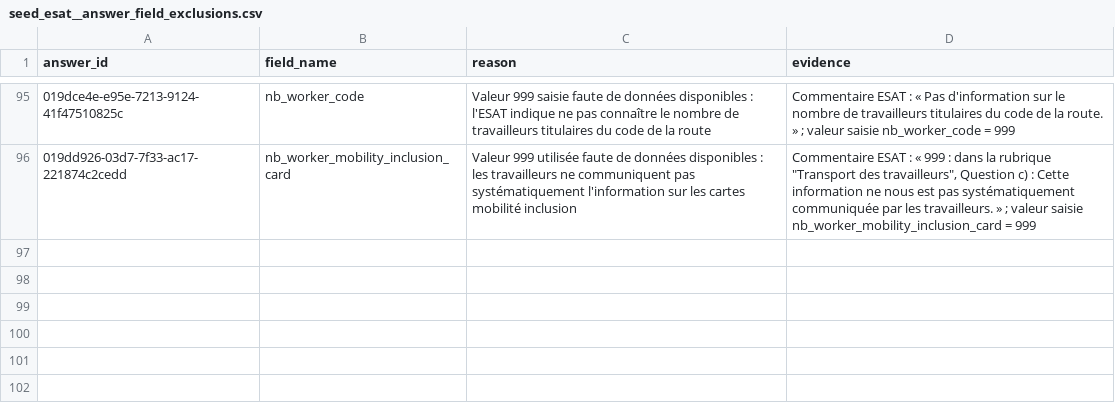
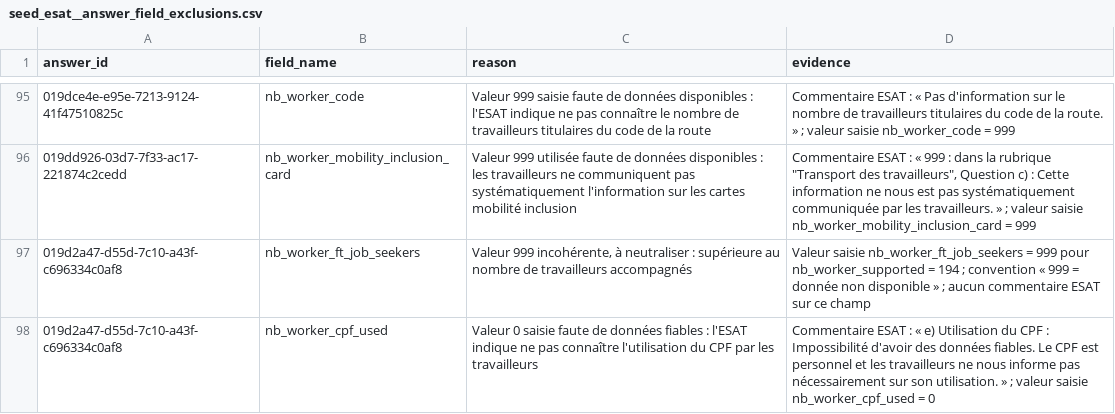
Before and after one commit to gip-inclusion/pilotage-airflow, a CSV file: dbt/seeds/new_seeds/esat/seed_esat__answer_field_exclusions.csv, drawn as a sheet; only a part is shown, gaps mark what is left out; the diff names each change by its address in the sheet, - before the commit and + after, or states it on an @@ line.

Commit message:
add more fixes to correct wrong answers

```diff
--- a/dbt/seeds/new_seeds/esat/seed_esat__answer_field_exclusions.csv
+++ b/dbt/seeds/new_seeds/esat/seed_esat__answer_field_exclusions.csv
+row 97: 019d2a47-d55d-7c10-a43f-c696334c0af8 | nb_worker_ft_job_seekers | Valeur 999 incohérente, à neutraliser : supérieure au nombre de travailleurs accompagnés | Valeur saisie nb_worker_ft_job_seekers = 999 pour nb_worker_supported = 194 ; convention « 999 = donnée non disponible » ; aucun commentaire ESAT sur ce champ
+row 98: 019d2a47-d55d-7c10-a43f-c696334c0af8 | nb_worker_cpf_used | Valeur 0 saisie faute de données fiables : l'ESAT indique ne pas connaître l'utilisation du CPF par les travailleurs | Commentaire ESAT : « e) Utilisation du CPF : Impossibilité d'avoir des données fiables. Le CPF est personnel et les travailleurs ne nous informe pas nécessairement sur son utilisation. » ; valeur saisie nb_worker_cpf_used = 0
```
